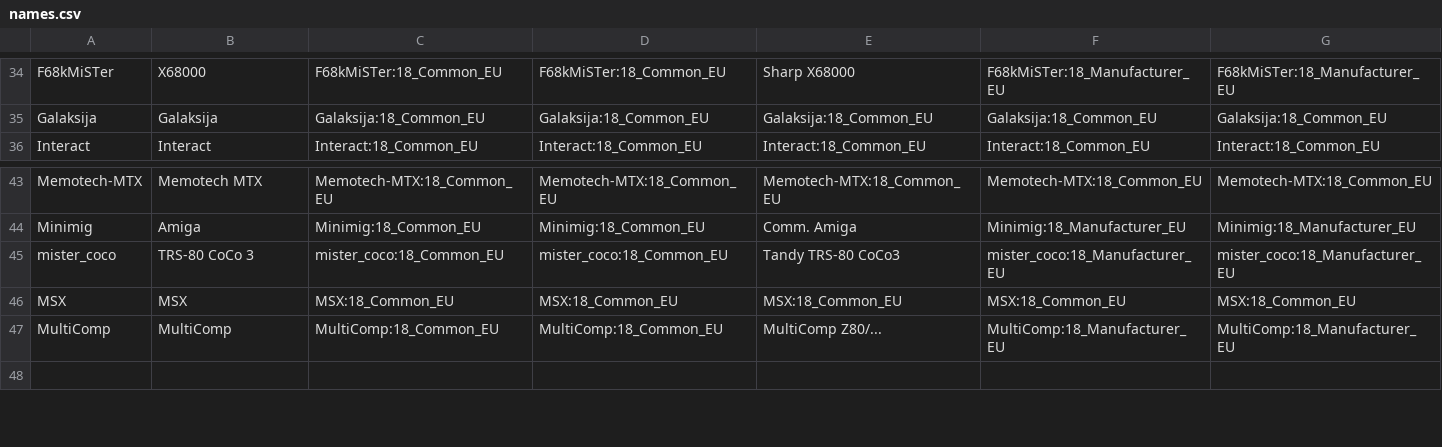
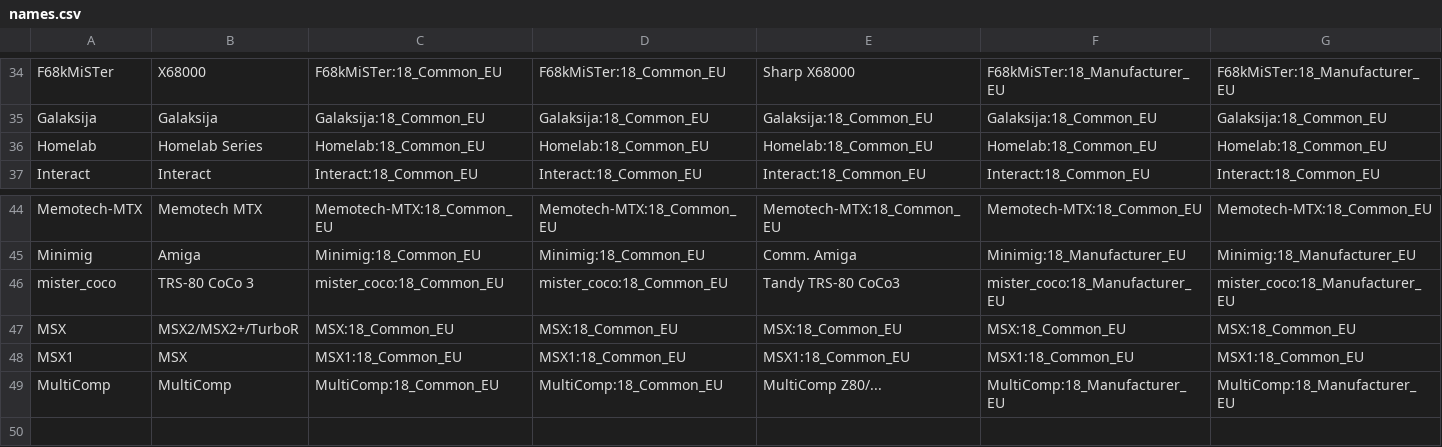
Before and after one commit to ThreepwoodLeBrush/Names_MiSTer, a CSV file: names.csv, drawn as a sheet; only a part is shown, gaps mark what is left out; addresses are those after the commit; rows hold the shown columns only; the diff covers the shown part only; the diff names each change by its address in the sheet, - before the commit and + after, or states it on an @@ line.

Commit message:
Added MSX1, renamed MSX2 etc., Added Homelab
MSX1 was added and the reference to MSX1 removed from the already existing MSX-core naming. An entry for the Homelab Series of computers was added.

```diff
--- a/names.csv
+++ b/names.csv
+row 36: Homelab | Homelab Series | Homelab:18_Common_EU | Homelab:18_Common_EU | Homelab:18_Common_EU | Homelab:18_Common_EU | Homelab:18_Common_EU
+row 47: MSX | MSX2/MSX2+/TurboR | MSX:18_Common_EU | MSX:18_Common_EU | MSX:18_Common_EU | MSX:18_Common_EU | MSX:18_Common_EU
-A48: MSX
+A48: MSX1
-C48: MSX:18_Common_EU
+C48: MSX1:18_Common_EU
-D48: MSX:18_Common_EU
+D48: MSX1:18_Common_EU
-E48: MSX:18_Common_EU
+E48: MSX1:18_Common_EU
-F48: MSX:18_Common_EU
+F48: MSX1:18_Common_EU
-G48: MSX:18_Common_EU
+G48: MSX1:18_Common_EU
```
Also changed, not shown: 7 edited cells elsewhere in this file.
